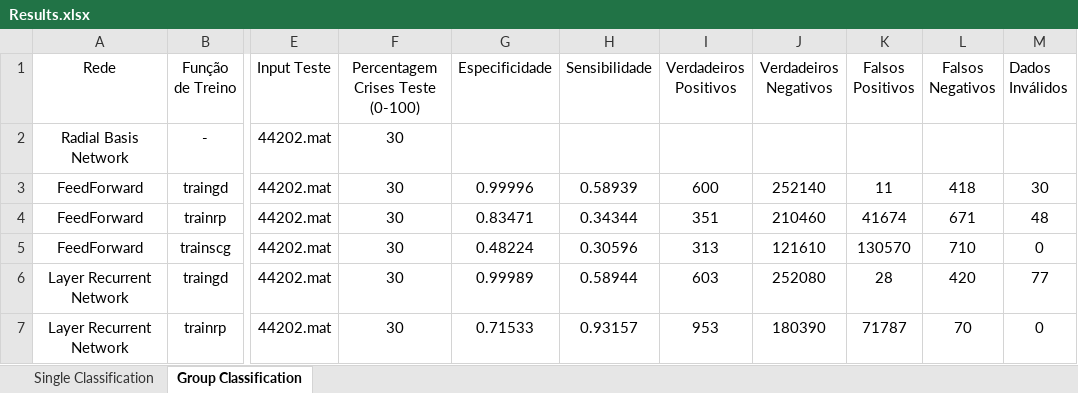
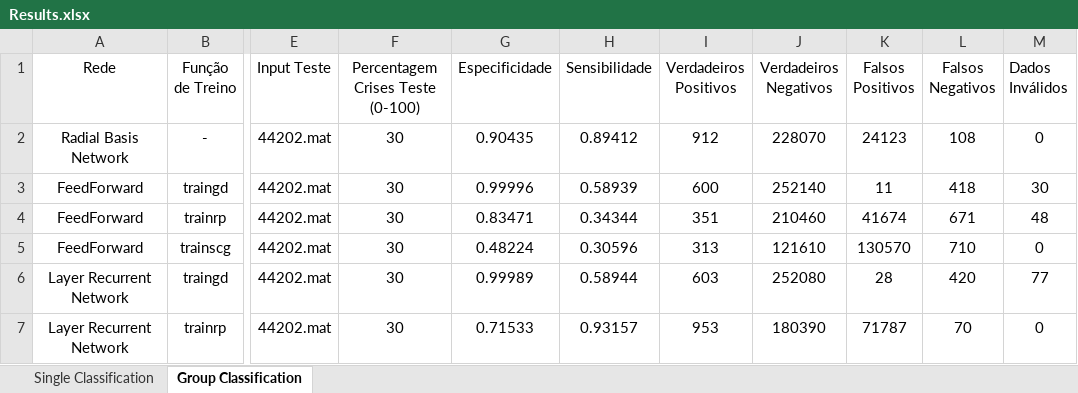
Before and after one commit to jpleitao/Aprendizagem-Computacional, an Excel workbook: TP3/Results.xlsx, sheet Group Classification, drawn as a sheet; only a part is shown, gaps mark what is left out; values as stored, in another font and other column widths than the file's, no borders; the diff names each change by its address in the sheet, - before the commit and + after, or states it on an @@ line.

Commit message:
Updated test results and started writing the report

```diff
--- a/TP3/Results.xlsx (sheet Group Classification)
+++ b/TP3/Results.xlsx (sheet Group Classification)
-G2 (Especificidade): (empty)
+G2 (Especificidade): 0.90435
-H2 (Sensibilidade): (empty)
+H2 (Sensibilidade): 0.89412
-I2 (Verdadeiros Positivos): (empty)
+I2 (Verdadeiros Positivos): 912
-J2 (Verdadeiros Negativos): (empty)
+J2 (Verdadeiros Negativos): 228070
-K2 (Falsos Positivos): (empty)
+K2 (Falsos Positivos): 24123
-L2 (Falsos Negativos): (empty)
+L2 (Falsos Negativos): 108
-M2 (Dados Inválidos): (empty)
+M2 (Dados Inválidos): 0
```
Also changed, not shown: 6 other files.
